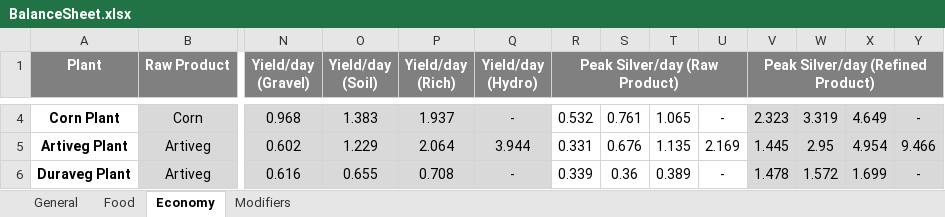
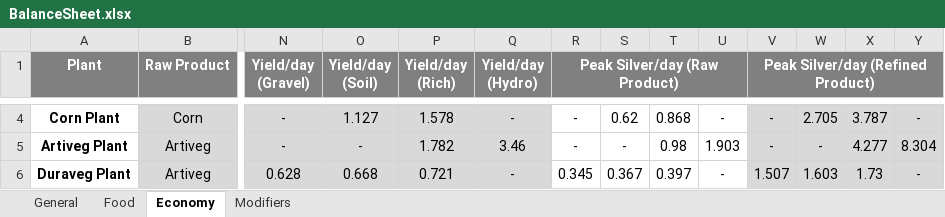
Before and after one commit to XeoNovaDan/GeneticallyEngineeredPlants, an Excel workbook: Defs/BalanceSheet.xlsx, sheet Economy, drawn as a sheet; only a part is shown, gaps mark what is left out; values as stored, in another font and other column widths than the file's, no borders; conditional formats not drawn; the diff covers the shown part only; the diff names each change by its address in the sheet, - before the commit and + after, or states it on an @@ line.

```diff
--- a/Defs/BalanceSheet.xlsx (sheet Economy)
+++ b/Defs/BalanceSheet.xlsx (sheet Economy)
-N4 (Yield/day (Gravel)): 0.968
+N4 (Yield/day (Gravel)): -
-O4 (Yield/day (Soil)): 1.383
+O4 (Yield/day (Soil)): 1.127
-P4 (Yield/day (Rich)): 1.937
+P4 (Yield/day (Rich)): 1.578
-R4 (Peak Silver/day (Raw Product)): 0.532
+R4 (Peak Silver/day (Raw Product)): -
-S4: 0.761
+S4: 0.62
-T4: 1.065
+T4: 0.868
-V4: 2.323
+V4: -
-W4: 3.319
+W4: 2.705
-X4: 4.649
+X4: 3.787
-N5 (Yield/day (Gravel)): 0.602
+N5 (Yield/day (Gravel)): -
-O5 (Yield/day (Soil)): 1.229
+O5 (Yield/day (Soil)): -
-P5 (Yield/day (Rich)): 2.064
+P5 (Yield/day (Rich)): 1.782
-Q5 (Yield/day (Hydro)): 3.944
+Q5 (Yield/day (Hydro)): 3.46
-R5 (Peak Silver/day (Raw Product)): 0.331
+R5 (Peak Silver/day (Raw Product)): -
-S5: 0.676
+S5: -
-T5: 1.135
+T5: 0.98
-U5: 2.169
+U5: 1.903
-V5: 1.445
+V5: -
-W5: 2.95
+W5: -
-X5: 4.954
+X5: 4.277
-Y5: 9.466
+Y5: 8.304
-N6 (Yield/day (Gravel)): 0.616
+N6 (Yield/day (Gravel)): 0.628
-O6 (Yield/day (Soil)): 0.655
+O6 (Yield/day (Soil)): 0.668
-P6 (Yield/day (Rich)): 0.708
+P6 (Yield/day (Rich)): 0.721
-R6 (Peak Silver/day (Raw Product)): 0.339
+R6 (Peak Silver/day (Raw Product)): 0.345
-S6: 0.36
+S6: 0.367
-T6: 0.389
+T6: 0.397
-V6: 1.478
+V6: 1.507
-W6: 1.572
+W6: 1.603
-X6: 1.699
+X6: 1.73
```
Also changed, not shown: 135 edited cells elsewhere in this sheet, sheet Food, sheet General, formulas that keep their value, 25 other files.
